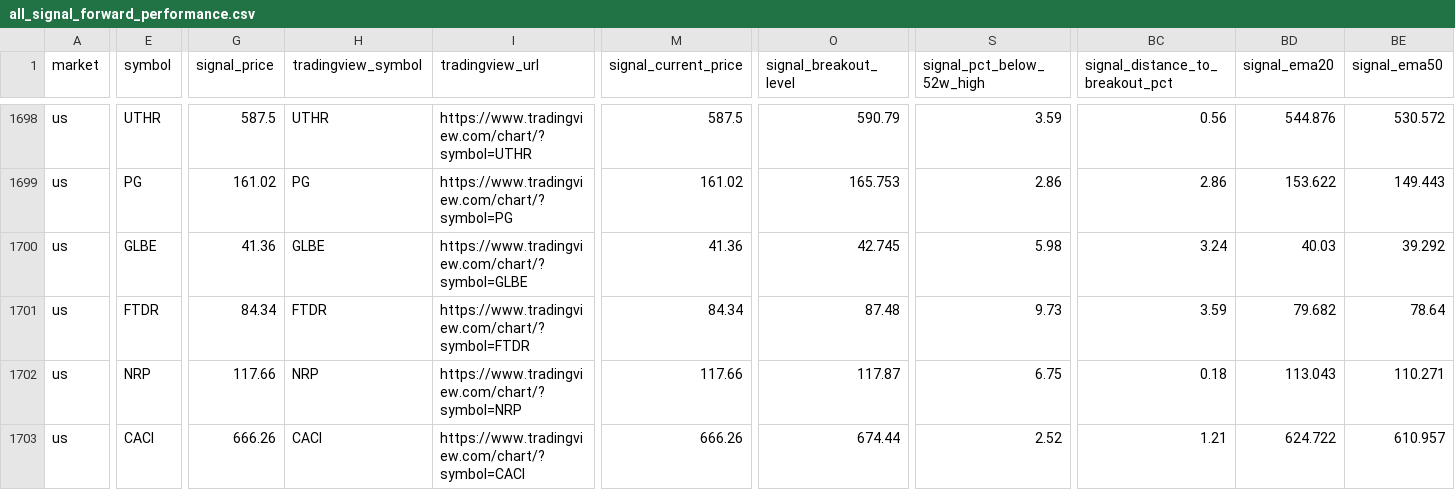
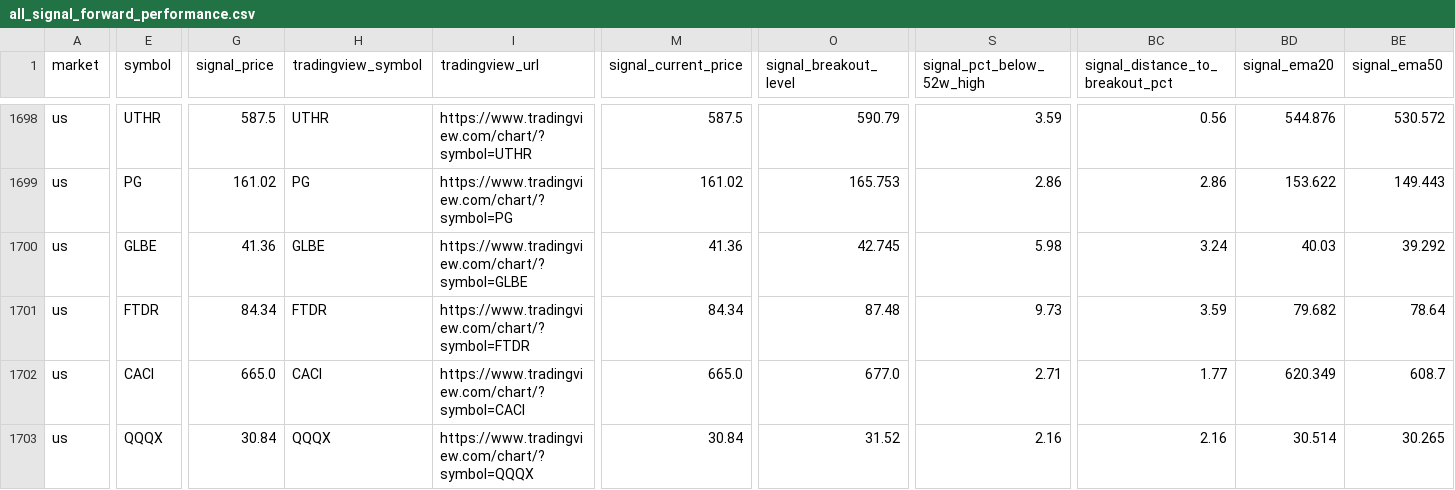
Before and after one commit to fwd5t2g5cw-ops/-daily-market-scanner, a CSV file: latest/six_signal_10pct/all_signal_forward_performance.csv, drawn as a sheet; only a part is shown, gaps mark what is left out; the diff covers the shown part only; the diff names each change by its address in the sheet, - before the commit and + after, or states it on an @@ line.

```diff
--- a/latest/six_signal_10pct/all_signal_forward_performance.csv
+++ b/latest/six_signal_10pct/all_signal_forward_performance.csv
-E1702 (symbol): NRP
+E1702 (symbol): CACI
-G1702 (signal_price): 117.66
+G1702 (signal_price): 665.0
-H1702 (tradingview_symbol): NRP
+H1702 (tradingview_symbol): CACI
-I1702 (tradingview_url): https://www.tradingview.com/chart/?symbol=NRP
+I1702 (tradingview_url): https://www.tradingview.com/chart/?symbol=CACI
-M1702 (signal_current_price): 117.66
+M1702 (signal_current_price): 665.0
-O1702 (signal_breakout_level): 117.87
+O1702 (signal_breakout_level): 677.0
-S1702 (signal_pct_below_52w_high): 6.75
+S1702 (signal_pct_below_52w_high): 2.71
-BC1702 (signal_distance_to_breakout_pct): 0.18
+BC1702 (signal_distance_to_breakout_pct): 1.77
-BD1702 (signal_ema20): 113.043
+BD1702 (signal_ema20): 620.349
-BE1702 (signal_ema50): 110.271
+BE1702 (signal_ema50): 608.7
-E1703 (symbol): CACI
+E1703 (symbol): QQQX
-G1703 (signal_price): 666.26
+G1703 (signal_price): 30.84
-H1703 (tradingview_symbol): CACI
+H1703 (tradingview_symbol): QQQX
-I1703 (tradingview_url): https://www.tradingview.com/chart/?symbol=CACI
+I1703 (tradingview_url): https://www.tradingview.com/chart/?symbol=QQQX
-M1703 (signal_current_price): 666.26
+M1703 (signal_current_price): 30.84
-O1703 (signal_breakout_level): 674.44
+O1703 (signal_breakout_level): 31.52
-S1703 (signal_pct_below_52w_high): 2.52
+S1703 (signal_pct_below_52w_high): 2.16
-BC1703 (signal_distance_to_breakout_pct): 1.21
+BC1703 (signal_distance_to_breakout_pct): 2.16
-BD1703 (signal_ema20): 624.722
+BD1703 (signal_ema20): 30.514
-BE1703 (signal_ema50): 610.957
+BE1703 (signal_ema50): 30.265
```
Also changed, not shown: 2 removed rows and 120 edited cells elsewhere in this file, latest/six_signal_10pct/category_summary.csv.
